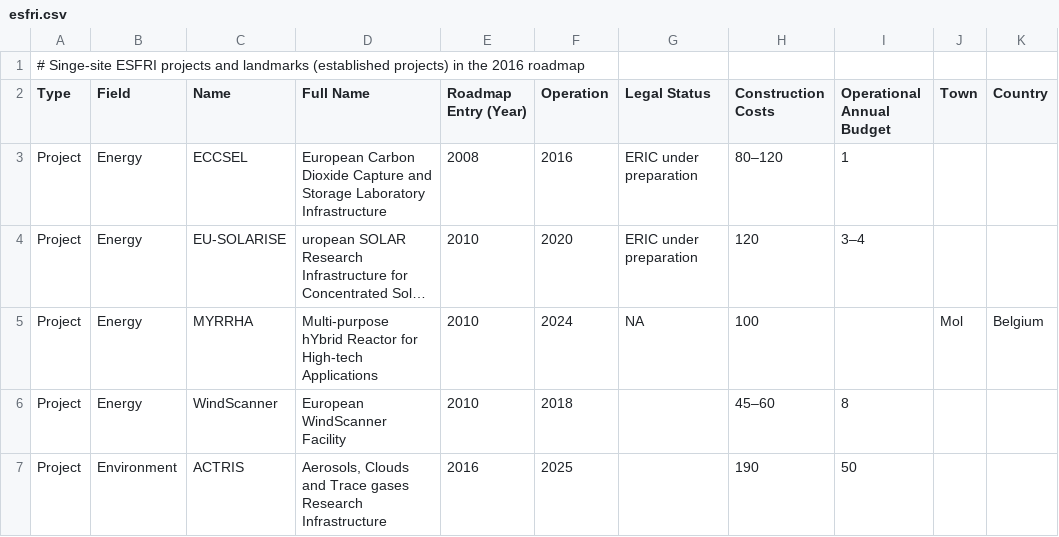
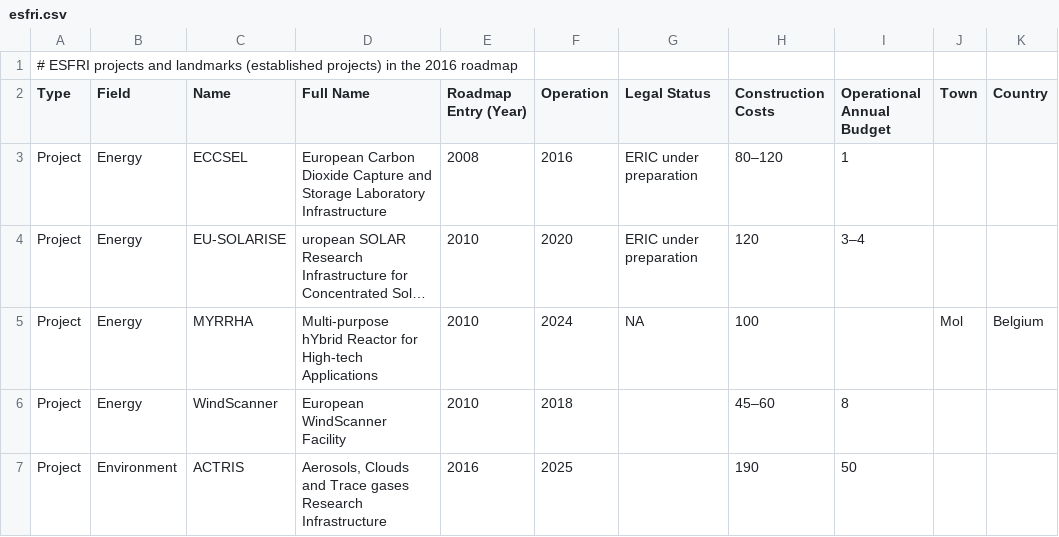
Before and after one commit to macfreek/data-cartography, a CSV file: sources/esfri.csv, drawn as a sheet; only a part is shown; long unchanged cells end in …; the diff names each change by its address in the sheet, - before the commit and + after, or states it on an @@ line.

```diff
--- a/sources/esfri.csv
+++ b/sources/esfri.csv
-A1 (Type): # Singe-site ESFRI projects…
+A1 (Type): # ESFRI projects…
```
Also changed, not shown: geography/known_locations.csv, 1 other file.
